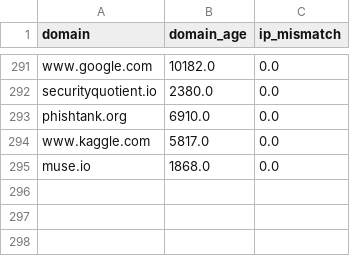
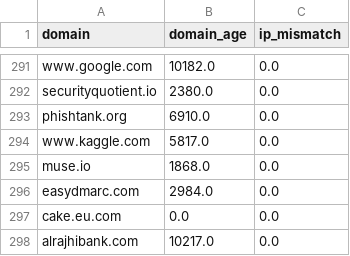
Before and after one commit to khouzamaBinj/Amad-Hackathon, a CSV file: backend/ai_model/whois_cache.csv, drawn as a sheet; only a part is shown, gaps mark what is left out; the diff names each change by its address in the sheet, - before the commit and + after, or states it on an @@ line.

```diff
--- a/backend/ai_model/whois_cache.csv
+++ b/backend/ai_model/whois_cache.csv
+row 296: easydmarc.com | 2984.0 | 0.0
+row 297: cake.eu.com | 0.0 | 0.0
+row 298: alrajhibank.com | 10217.0 | 0.0
```
Also changed, not shown: backend/logs.csv, 6 other files.
